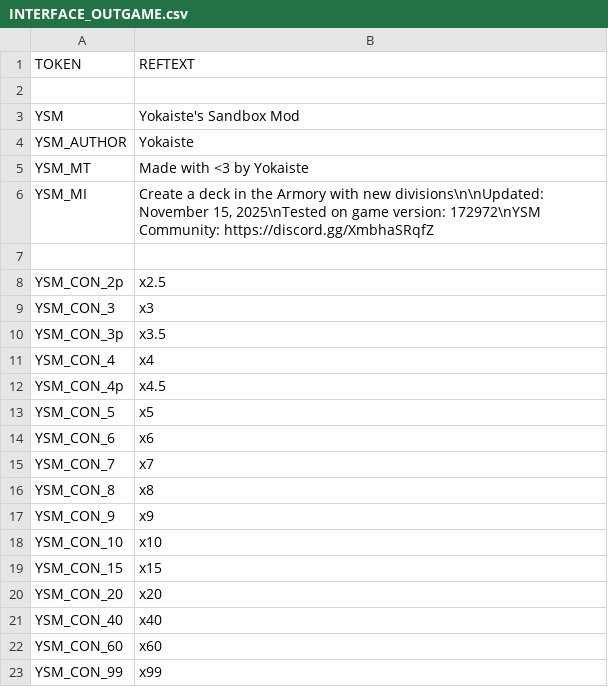
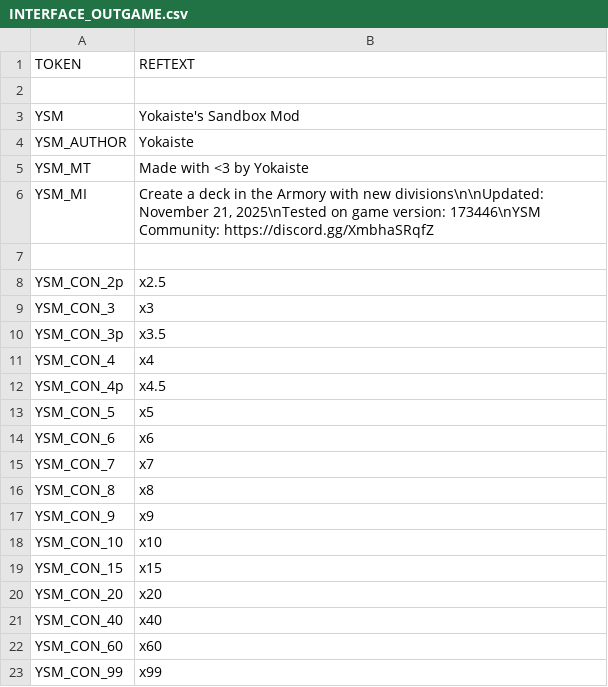
Before and after one commit to Yokaiste/YSM, a CSV file: YSM/GameData/Localisation/YSM/INTERFACE_OUTGAME.csv, drawn as a sheet.

Commit message:
November 21, 2025 | 173446

```diff
--- a/YSM/GameData/Localisation/YSM/INTERFACE_OUTGAME.csv
+++ b/YSM/GameData/Localisation/YSM/INTERFACE_OUTGAME.csv
@@ -5,3 +5,3 @@
 "YSM_MT";"Made with <3 by Yokaiste"
-"YSM_MI";"Create a deck in the Armory with new divisions\n\nUpdated: November 15, 2025\nTested on game version: 172972\nYSM Community: https://discord.gg/XmbhaSRqfZ"
+"YSM_MI";"Create a deck in the Armory with new divisions\n\nUpdated: November 21, 2025\nTested on game version: 173446\nYSM Community: https://discord.gg/XmbhaSRqfZ"
 
```
Also changed, not shown: 7 other files.
